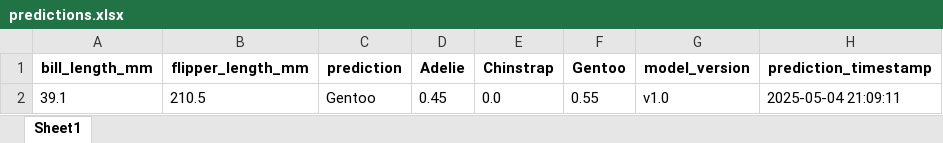
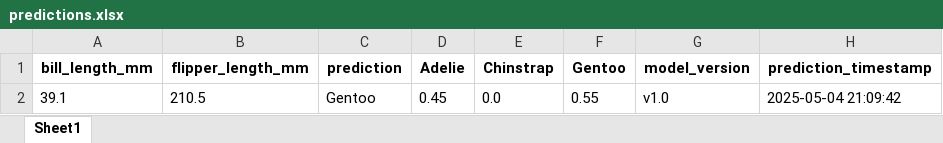
Before and after one commit to Slimcent/Penguis_Classifier, an Excel workbook: Github_Prediction_Storage/predictions.xlsx, sheet Sheet1, drawn as a sheet; values as stored, in another font and other column widths than the file's, no borders; the diff names each change by its address in the sheet, - before the commit and + after, or states it on an @@ line.

Commit message:
Update prediction file: Github_Prediction_Storage/predictions.xlsx

```diff
--- a/Github_Prediction_Storage/predictions.xlsx (sheet Sheet1)
+++ b/Github_Prediction_Storage/predictions.xlsx (sheet Sheet1)
-H2 (prediction_timestamp): 2025-05-04 21:09:11
+H2 (prediction_timestamp): 2025-05-04 21:09:42
```
